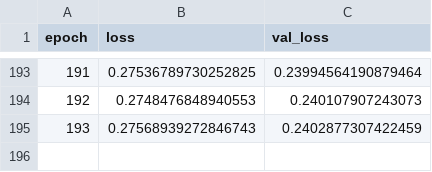
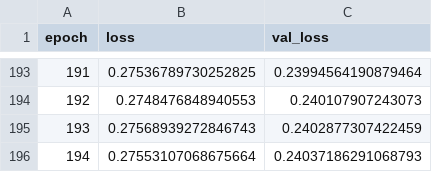
Before and after one commit to anicolson/DeepXi, a CSV file: log/tcn-1a (Case Conflict) (Aaron Nicolson's conflicted copy).csv, drawn as a sheet; only a part is shown, gaps mark what is left out.

```diff
--- a/log/tcn-1a (Case Conflict) (Aaron Nicolson's conflicted copy).csv
+++ b/log/tcn-1a (Case Conflict) (Aaron Nicolson's conflicted copy).csv
@@ -195 +195,2 @@ epoch,loss,val_loss
 193,0.27568939272846743,0.2402877307422459
+194,0.27553107068675664,0.24037186291068793
```
Also changed, not shown: 1 other file.
